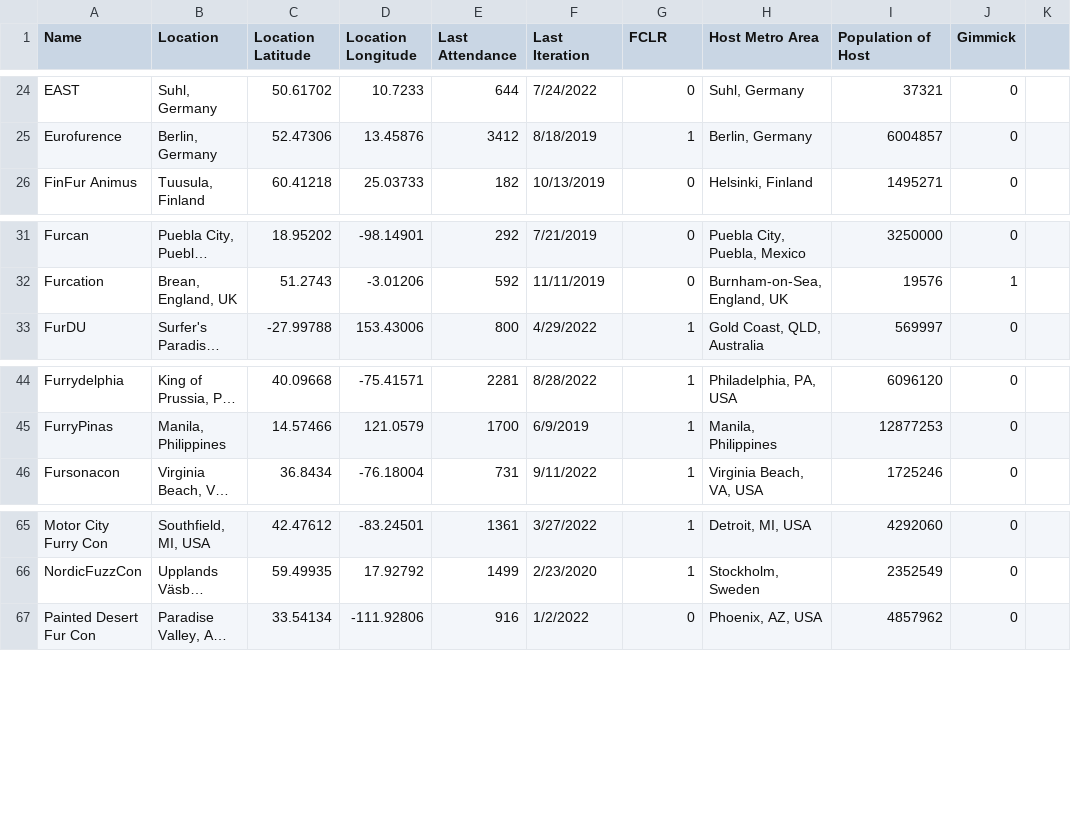
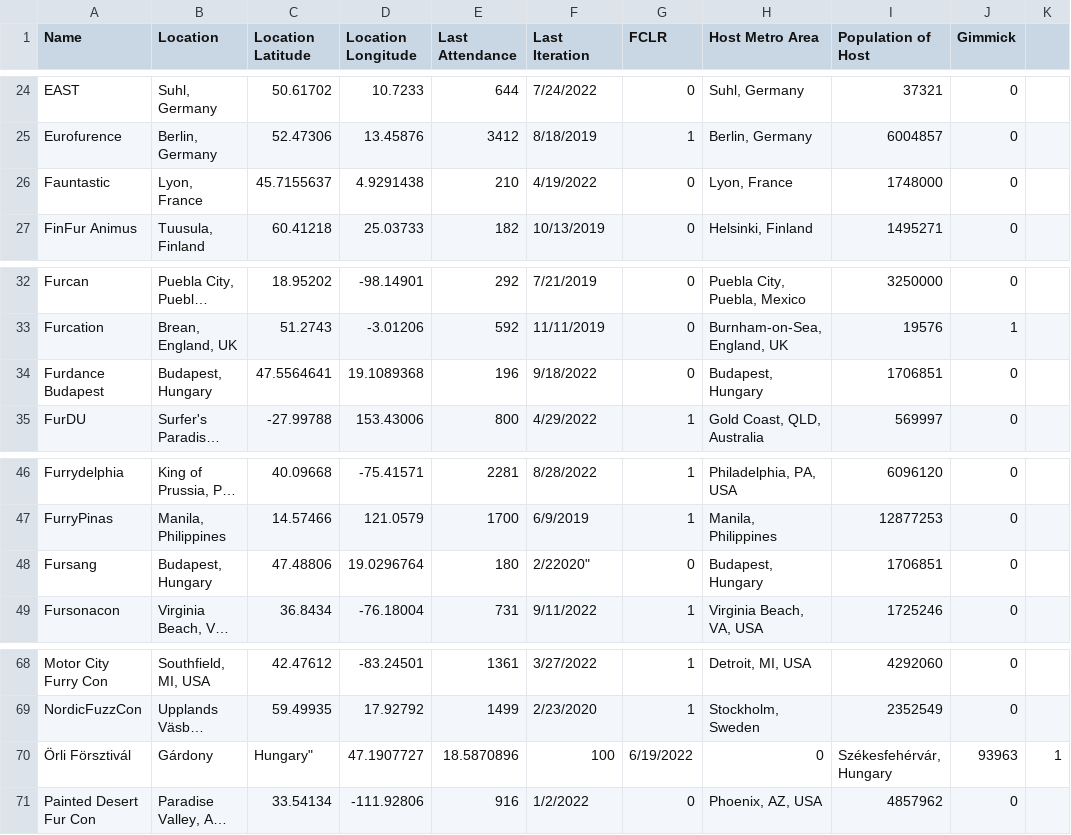
Before and after one commit to huehuecoyotl/furry-con-map, a CSV file: basic_con_data.csv, drawn as a sheet; only a part is shown, gaps mark what is left out; long unchanged cells end in …; the diff names each change by its address in the sheet, - before the commit and + after, or states it on an @@ line.

Commit message:
Update basic_con_data.csv
Added Furdance Budapest, Fursang, Fauntastic, Örli Försztivál

```diff
--- a/basic_con_data.csv
+++ b/basic_con_data.csv
+row 26: Fauntastic | Lyon, France | 45.7155637 | 4.9291438 | 210 | 4/19/2022 | 0 | Lyon, France | 1748000 | 0
+row 34: Furdance Budapest | Budapest, Hungary | 47.5564641 | 19.1089368 | 196 | 9/18/2022 | 0 | Budapest, Hungary | 1706851 | 0
+row 48: Fursang | Budapest, Hungary | 47.48806 | 19.0296764 | 180 | 2/22020" | 0 | Budapest, Hungary | 1706851 | 0
+row 70: Örli Försztivál | Gárdony | Hungary" | 47.1907727 | 18.5870896 | 100 | 6/19/2022 | 0 | Székesfehérvár, Hungary | 93963 | 1
```
